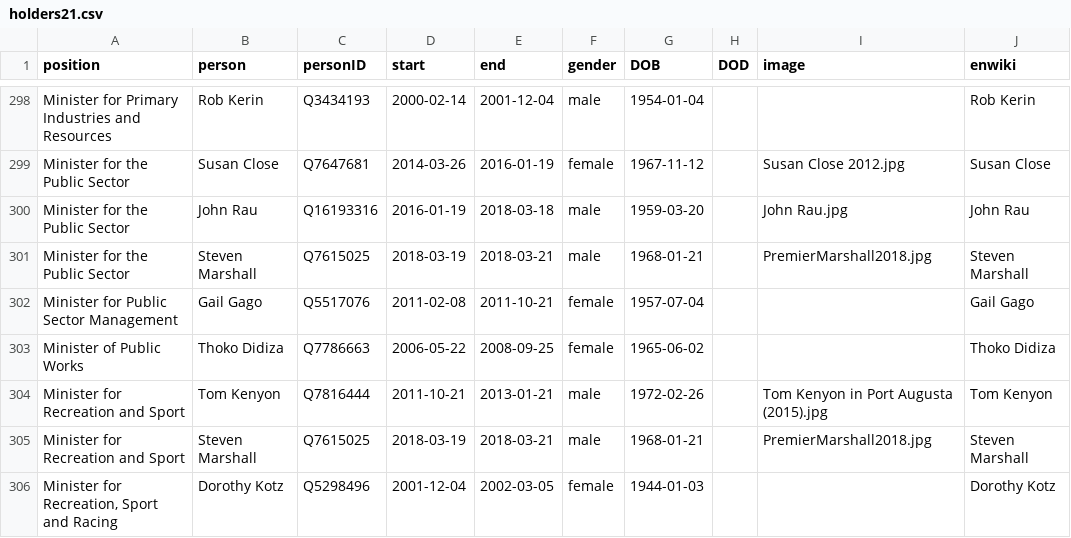
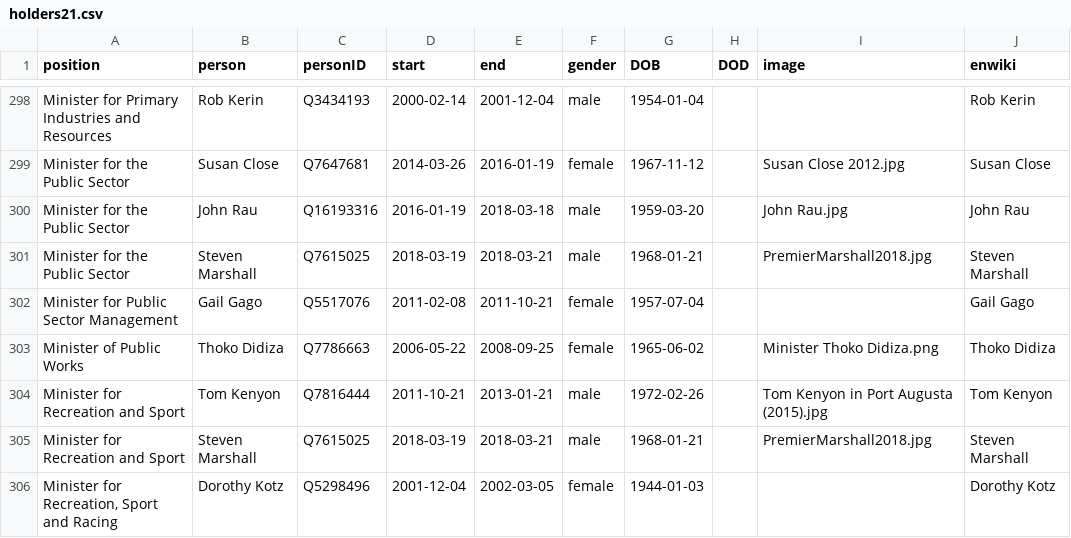
Before and after one commit to every-politician-scrapers/australia-cabinet, a CSV file: html/holders21.csv, drawn as a sheet; only a part is shown, gaps mark what is left out.

```diff
--- a/html/holders21.csv
+++ b/html/holders21.csv
@@ -302,3 +302,3 @@ Minister for the Public Sector,Steven Marshall,Q7615025,2018-03-19,2018-03-21,ma
 Minister for Public Sector Management,Gail Gago,Q5517076,2011-02-08,2011-10-21,female,1957-07-04,,,Gail Gago
-Minister of Public Works,Thoko Didiza,Q7786663,2006-05-22,2008-09-25,female,1965-06-02,,,Thoko Didiza
+Minister of Public Works,Thoko Didiza,Q7786663,2006-05-22,2008-09-25,female,1965-06-02,,Minister Thoko Didiza.png,Thoko Didiza
 Minister for Recreation and Sport,Tom Kenyon,Q7816444,2011-10-21,2013-01-21,male,1972-02-26,,Tom Kenyon in Port Augusta (2015).jpg,Tom Kenyon
```
Also changed, not shown: html/legislators.csv.
